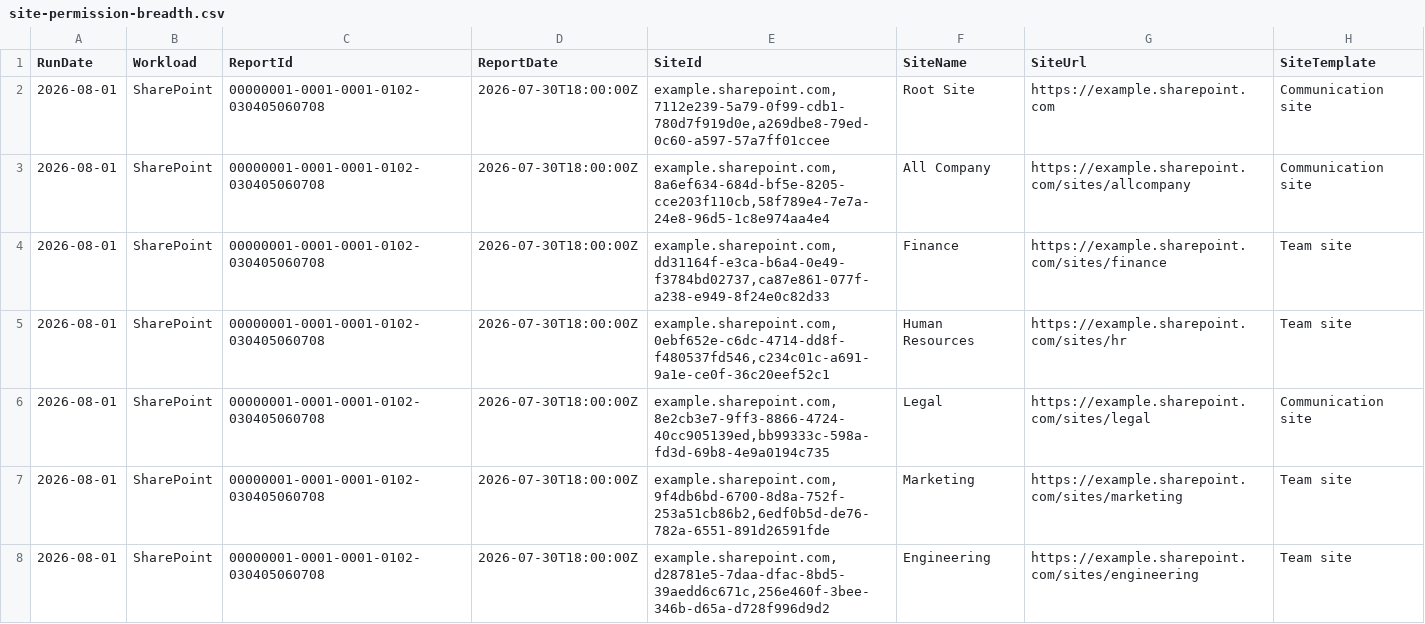
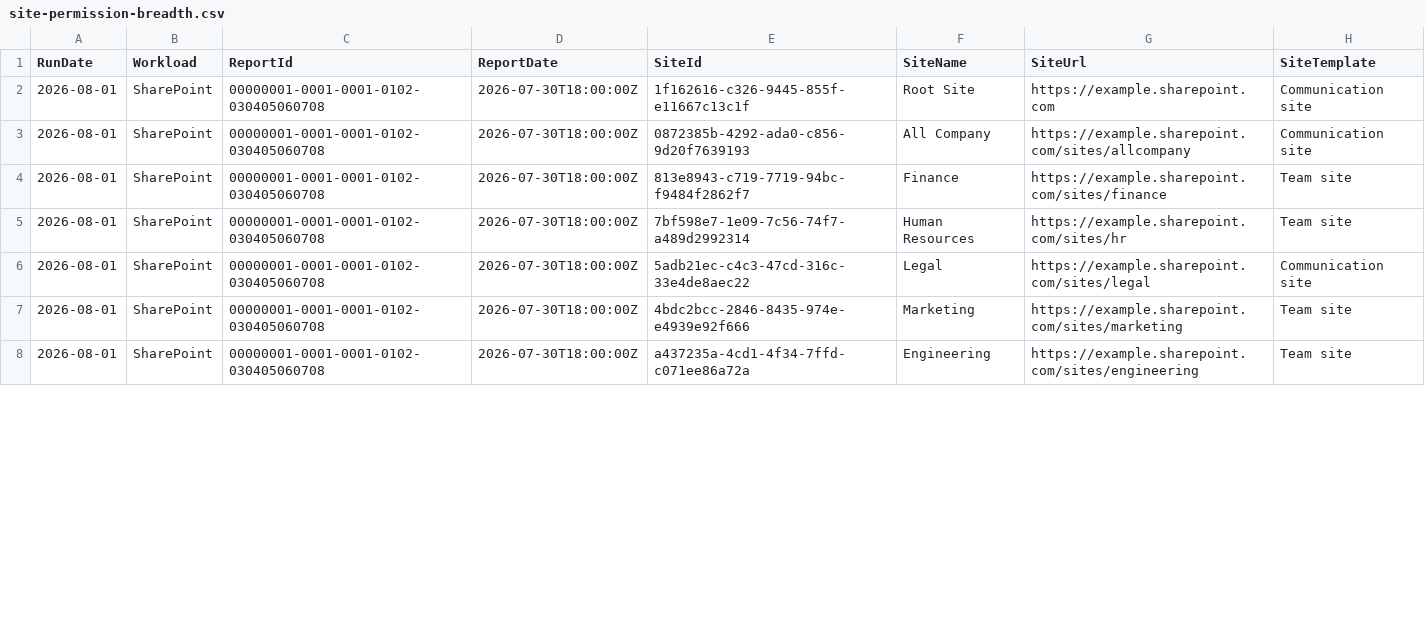
Before and after one commit to fuentej/M365-Report-Library, a CSV file: reports/oversharing/samples/site-permission-breadth.csv, drawn as a sheet; only a part is shown; the diff covers the shown part only; the diff names each change by its address in the sheet, - before the commit and + after, or states it on an @@ line.

```diff
--- a/reports/oversharing/samples/site-permission-breadth.csv
+++ b/reports/oversharing/samples/site-permission-breadth.csv
-E2 (SiteId): example.sharepoint.com,7112e239-5a79-0f99-cdb1-780d7f919d0e,a269dbe8-79ed-0c60-a597-57a7ff01ccee
+E2 (SiteId): 1f162616-c326-9445-855f-e11667c13c1f
-E3 (SiteId): example.sharepoint.com,8a6ef634-684d-bf5e-8205-cce203f110cb,58f789e4-7e7a-24e8-96d5-1c8e974aa4e4
+E3 (SiteId): 0872385b-4292-ada0-c856-9d20f7639193
-E4 (SiteId): example.sharepoint.com,dd31164f-e3ca-b6a4-0e49-f3784bd02737,ca87e861-077f-a238-e949-8f24e0c82d33
+E4 (SiteId): 813e8943-c719-7719-94bc-f9484f2862f7
-E5 (SiteId): example.sharepoint.com,0ebf652e-c6dc-4714-dd8f-f480537fd546,c234c01c-a691-9a1e-ce0f-36c20eef52c1
+E5 (SiteId): 7bf598e7-1e09-7c56-74f7-a489d2992314
-E6 (SiteId): example.sharepoint.com,8e2cb3e7-9ff3-8866-4724-40cc905139ed,bb99333c-598a-fd3d-69b8-4e9a0194c735
+E6 (SiteId): 5adb21ec-c4c3-47cd-316c-33e4de8aec22
-E7 (SiteId): example.sharepoint.com,9f4db6bd-6700-8d8a-752f-253a51cb86b2,6edf0b5d-de76-782a-6551-891d26591fde
+E7 (SiteId): 4bdc2bcc-2846-8435-974e-e4939e92f666
-E8 (SiteId): example.sharepoint.com,d28781e5-7daa-dfac-8bd5-39aedd6c671c,256e460f-3bee-346b-d65a-d728f996d9d2
+E8 (SiteId): a437235a-4cd1-4f34-7ffd-c071ee86a72a
```
Also changed, not shown: 29 edited cells elsewhere in this file, 2 other files.
